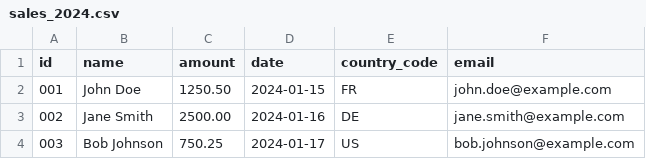
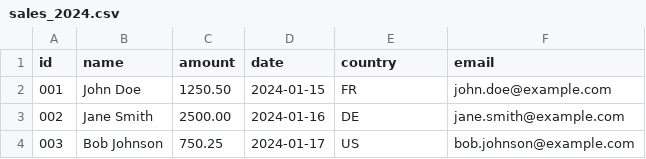
Before and after one commit to ImadAtouani/windmill-pipeline, a CSV file: data/sales_2024.csv, drawn as a sheet.

```diff
--- a/data/sales_2024.csv
+++ b/data/sales_2024.csv
@@ -1,2 +1,2 @@
-id,name,amount,date,country_code,email
+id,name,amount,date,country,email
 001,John Doe,1250.50,2024-01-15,FR,john.doe@example.com
```
Also changed, not shown: 2 other files.
